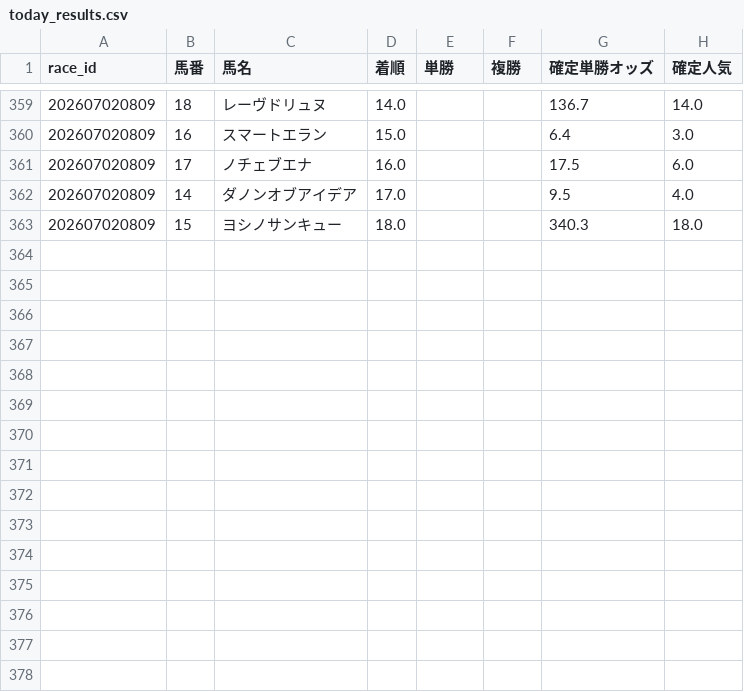
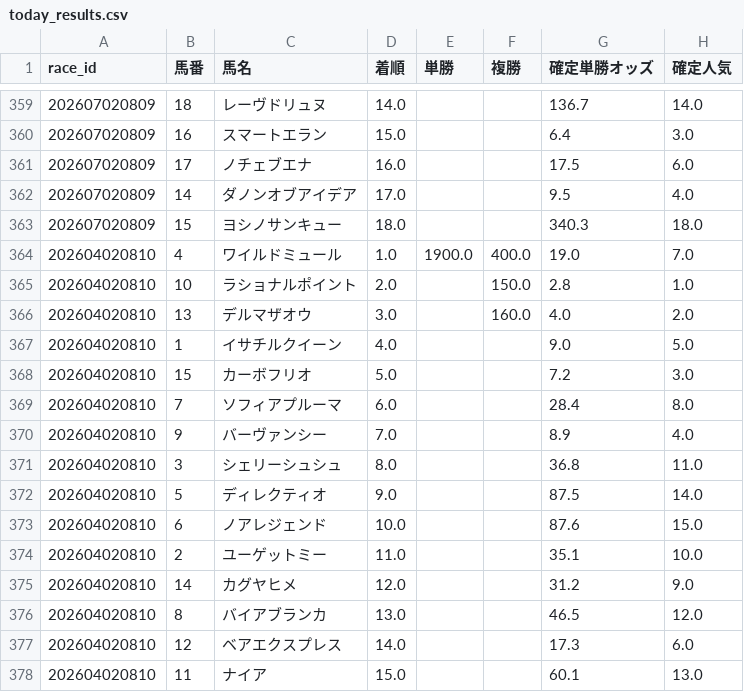
Before and after one commit to fu-ga306/keiba-ai, a CSV file: today_results.csv, drawn as a sheet; only a part is shown, gaps mark what is left out.

```diff
--- a/today_results.csv
+++ b/today_results.csv
@@ -363 +363,16 @@
 202607020809,15,ヨシノサンキュー,18.0,,,340.3,18.0
+202604020810,4,ワイルドミュール,1.0,1900.0,400.0,19.0,7.0
+202604020810,10,ラショナルポイント,2.0,,150.0,2.8,1.0
+202604020810,13,デルマザオウ,3.0,,160.0,4.0,2.0
+202604020810,1,イサチルクイーン,4.0,,,9.0,5.0
+202604020810,15,カーボフリオ,5.0,,,7.2,3.0
+202604020810,7,ソフィアプルーマ,6.0,,,28.4,8.0
+202604020810,9,バーヴァンシー,7.0,,,8.9,4.0
+202604020810,3,シェリーシュシュ,8.0,,,36.8,11.0
+202604020810,5,ディレクティオ,9.0,,,87.5,14.0
+202604020810,6,ノアレジェンド,10.0,,,87.6,15.0
+202604020810,2,ユーゲットミー,11.0,,,35.1,10.0
+202604020810,14,カグヤヒメ,12.0,,,31.2,9.0
+202604020810,8,バイアブランカ,13.0,,,46.5,12.0
+202604020810,12,ベアエクスプレス,14.0,,,17.3,6.0
+202604020810,11,ナイア,15.0,,,60.1,13.0
```
Also changed, not shown: odds_history.csv, today_bets.csv, 1 other file.
